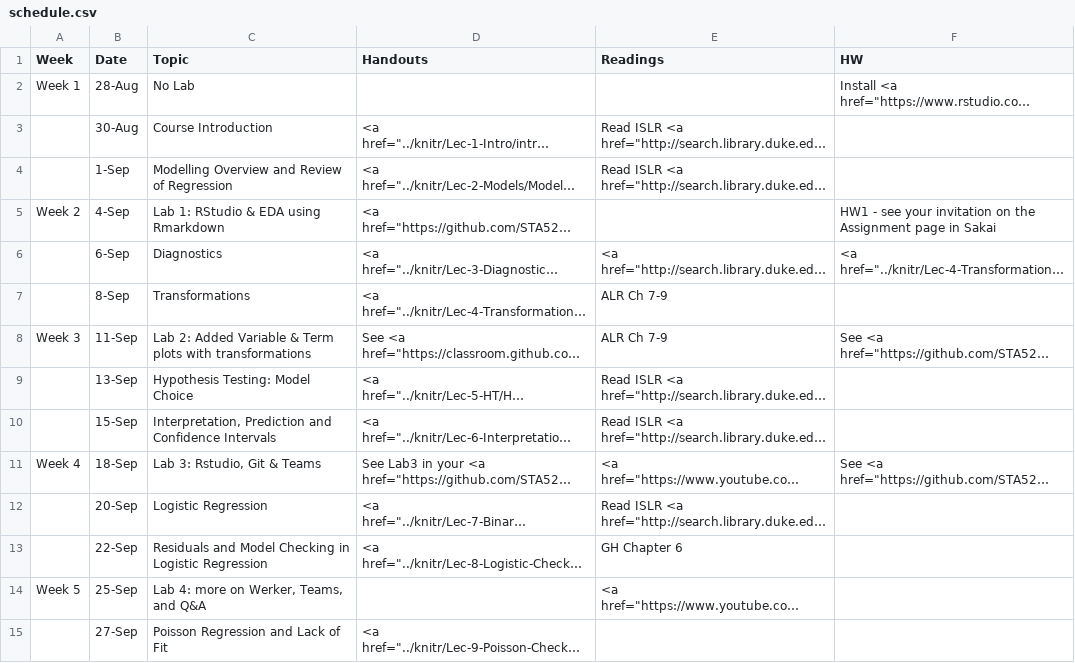
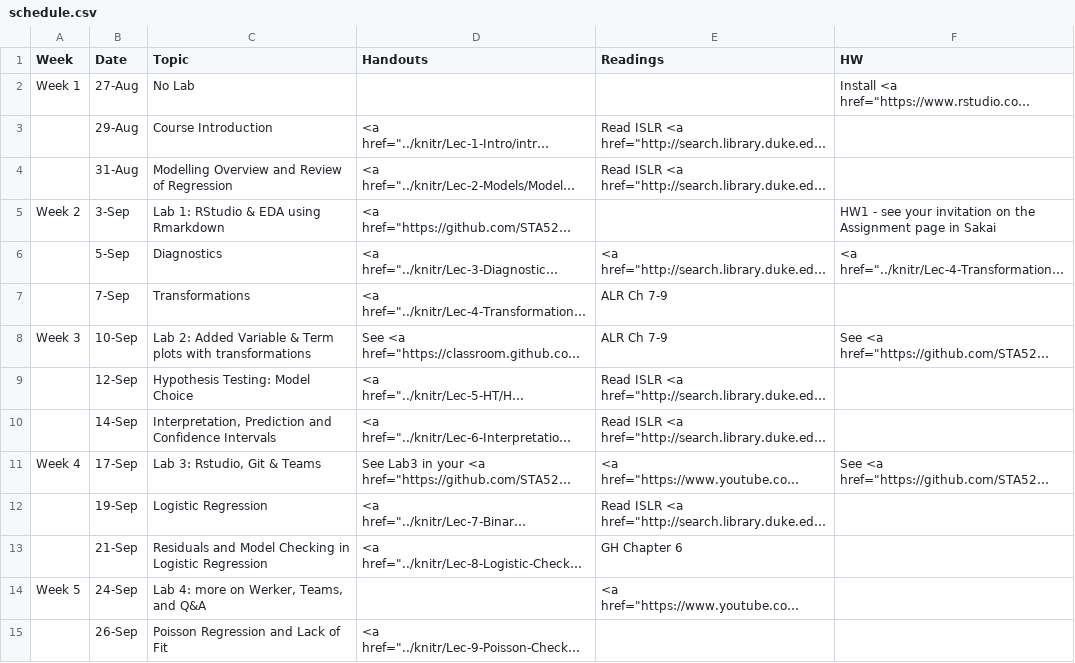
Before and after one commit to STA521-F18/website, a CSV file: _csv/schedule.csv, drawn as a sheet; only a part is shown; long unchanged cells end in …; the diff covers the shown part only; the diff names each change by its address in the sheet, - before the commit and + after, or states it on an @@ line.

Commit message:
update schedule and TAs

```diff
--- a/_csv/schedule.csv
+++ b/_csv/schedule.csv
-B2 (Date): 28-Aug
+B2 (Date): 27-Aug
-B3 (Date): 30-Aug
+B3 (Date): 29-Aug
-B4 (Date): 1-Sep
+B4 (Date): 31-Aug
-B5 (Date): 4-Sep
+B5 (Date): 3-Sep
-B6 (Date): 6-Sep
+B6 (Date): 5-Sep
-B7 (Date): 8-Sep
+B7 (Date): 7-Sep
-B8 (Date): 11-Sep
+B8 (Date): 10-Sep
-B9 (Date): 13-Sep
+B9 (Date): 12-Sep
-B10 (Date): 15-Sep
+B10 (Date): 14-Sep
-B11 (Date): 18-Sep
+B11 (Date): 17-Sep
-B12 (Date): 20-Sep
+B12 (Date): 19-Sep
-B13 (Date): 22-Sep
+B13 (Date): 21-Sep
-B14 (Date): 25-Sep
+B14 (Date): 24-Sep
-B15 (Date): 27-Sep
+B15 (Date): 26-Sep
```
Also changed, not shown: 2 added rows, 2 removed rows and 31 edited cells elsewhere in this file, 3 other files.
